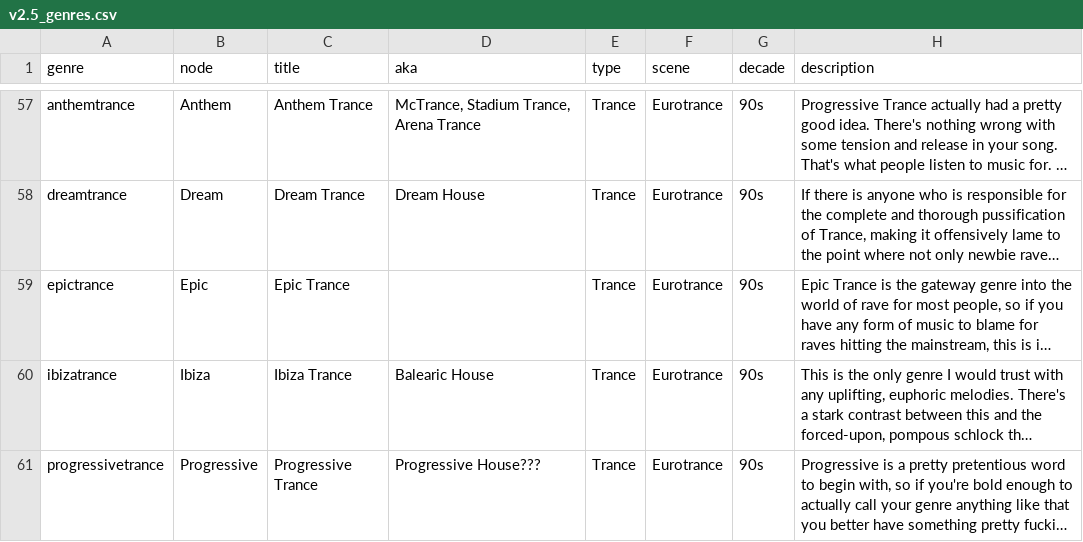
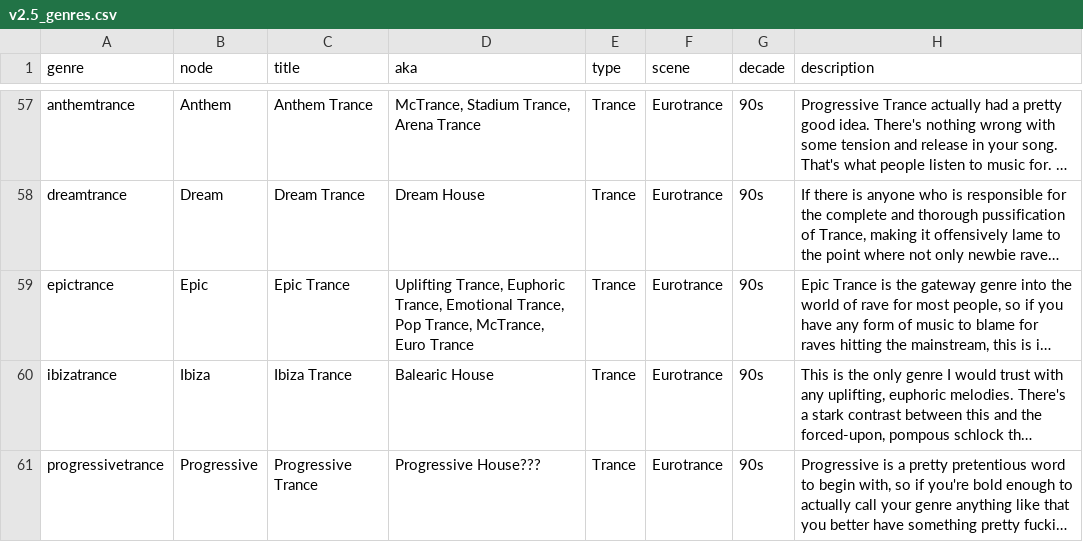
Before and after one commit to DimaLeon2000/ishkurs-guide-dataset, a CSV file: v2.5_genres.csv, drawn as a sheet; only a part is shown, gaps mark what is left out; long unchanged cells end in …; the diff names each change by its address in the sheet, - before the commit and + after, or states it on an @@ line.

Commit message:
Update v2.5_genres.csv
Added missing AKAs for Epic Trance.

```diff
--- a/v2.5_genres.csv
+++ b/v2.5_genres.csv
-D59 (aka): (empty)
+D59 (aka): Uplifting Trance, Euphoric Trance, Emotional Trance, Pop Trance, McTrance, Euro Trance
```
